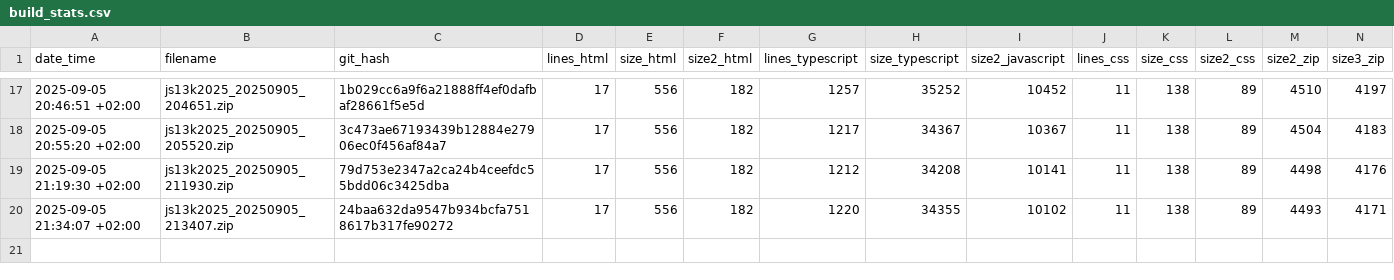
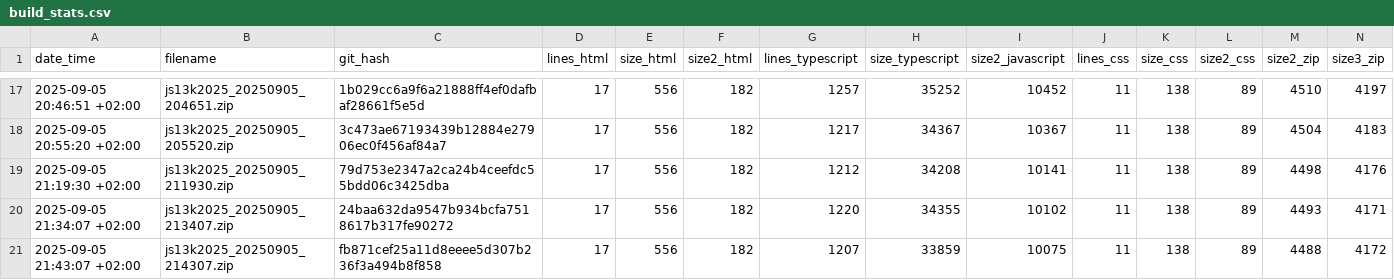
Before and after one commit to gheja/js13k2025, a CSV file: build_stats.csv, drawn as a sheet; only a part is shown, gaps mark what is left out.

Commit message:
Updated builds stats

```diff
--- a/build_stats.csv
+++ b/build_stats.csv
@@ -20 +20,2 @@ date_time;filename;git_hash;lines_html;size_html;size2_html;lines_typescript;siz
 2025-09-05 21:34:07 +02:00;js13k2025_20250905_213407.zip;24baa632da9547b934bcfa7518617b317fe90272;17;556;182;1220;34355;10102;11;138;89;4493;4171
+2025-09-05 21:43:07 +02:00;js13k2025_20250905_214307.zip;fb871cef25a11d8eeee5d307b236f3a494b8f858;17;556;182;1207;33859;10075;11;138;89;4488;4172
```
